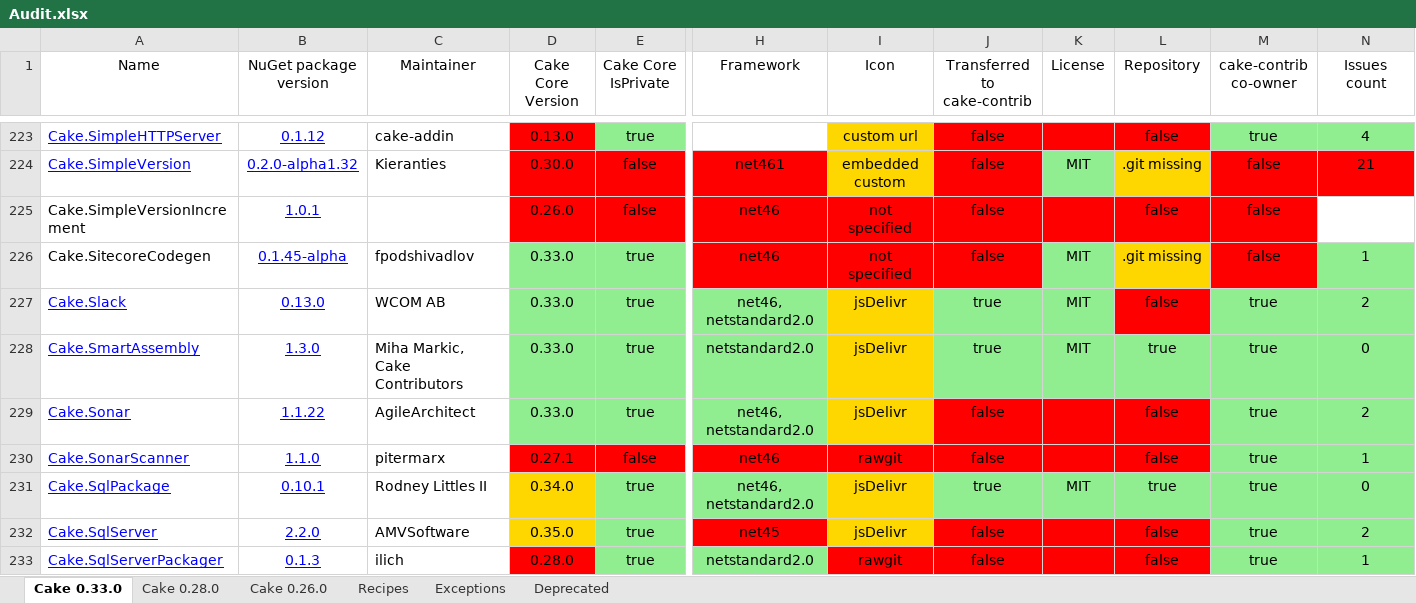
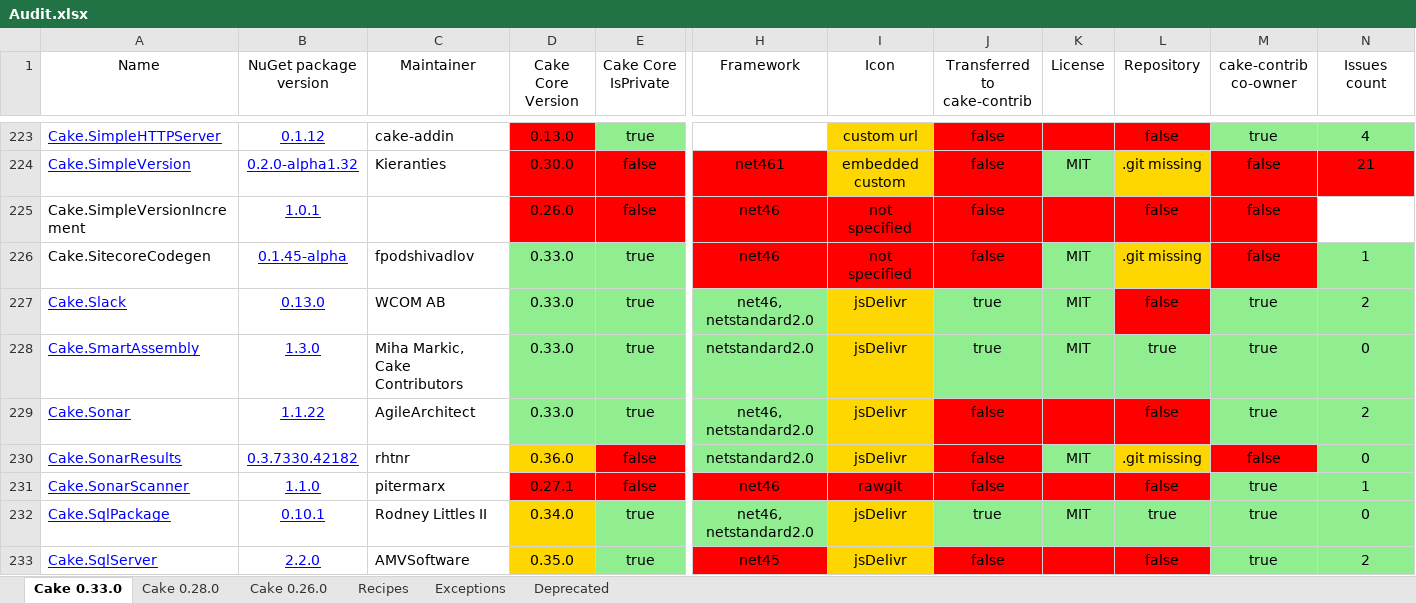
Before and after one commit to cake-contrib/Home, an Excel workbook: Audit.xlsx, sheet Cake 0.33.0, drawn as a sheet; only a part is shown, gaps mark what is left out; the shorter side is filled out with more unchanged rows; values as stored, in another font and other column widths than the file's, no borders; rows hold the shown columns only; the diff names each change by its address in the sheet, - before the commit and + after, or states it on an @@ line.

```diff
--- a/Audit.xlsx (sheet Cake 0.33.0)
+++ b/Audit.xlsx (sheet Cake 0.33.0)
+row 230: Cake.SonarResults | 0.3.7330.42182 | rhtnr | 0.36.0 | false | netstandard2.0 | jsDelivr | false | MIT | .git missing | false | 0
```
Also changed, not shown: sheet Cake 0.28.0, sheet Cake 0.26.0, 7 other files.
